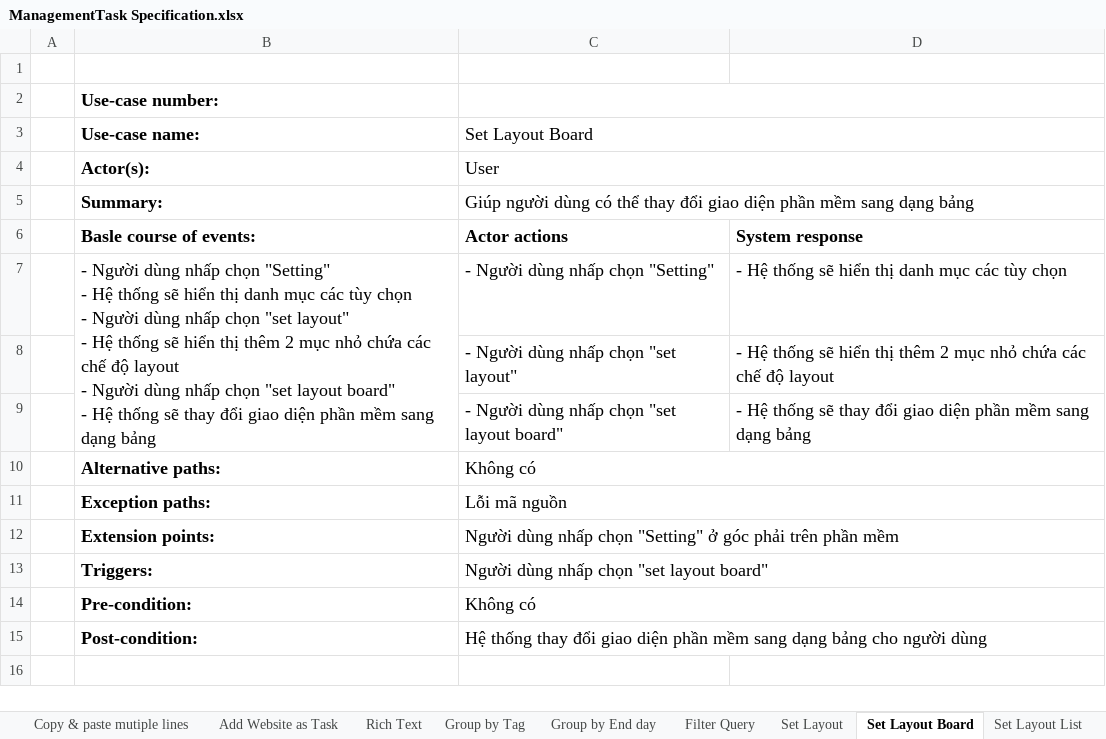
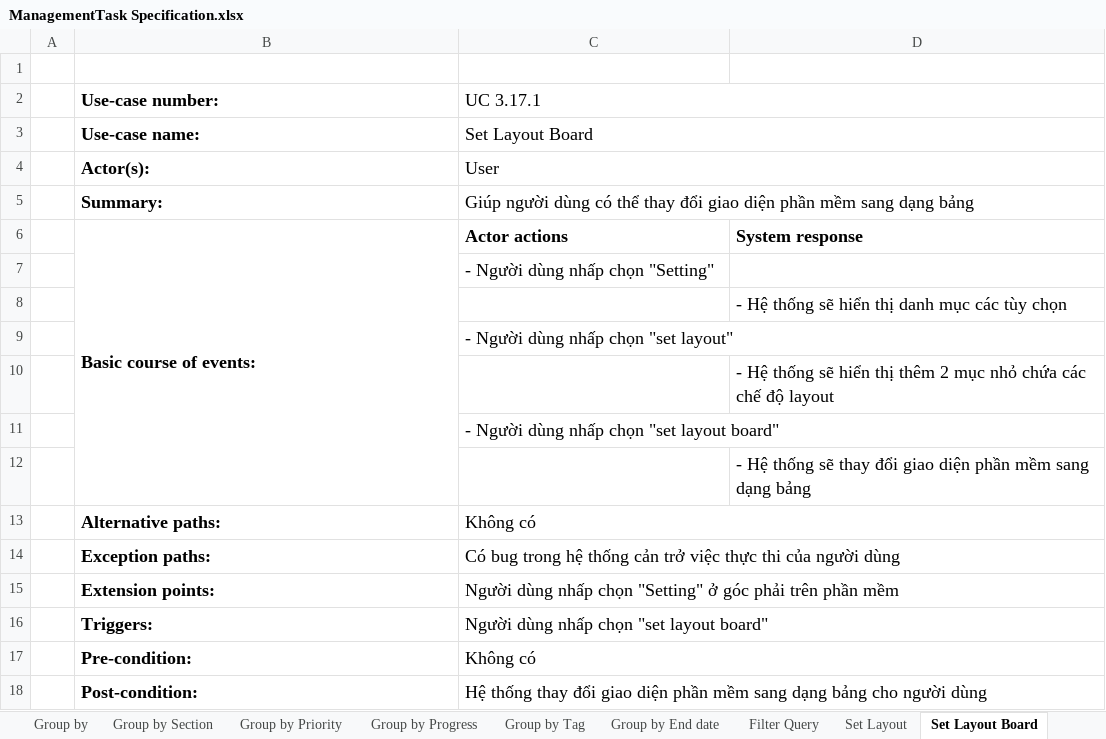
Before and after one commit to Merevoli-DatLuu/To-Do-App, an Excel workbook: ToDoApp-Doc/Document/Diagram/UseCase/ManagementTask/ManagementTask Specification.xlsx, sheet Set Layout Board, drawn as a sheet; values as stored, in another font and other column widths than the file's, no borders; removed rows and columns are numbered as before the commit, all else as after; ↵ is a line break in a cell; the diff names each change by its address in the sheet, - before the commit and + after, or states it on an @@ line.

```diff
--- a/ToDoApp-Doc/Document/Diagram/UseCase/ManagementTask/ManagementTask Specification.xlsx (sheet Set Layout Board)
+++ b/ToDoApp-Doc/Document/Diagram/UseCase/ManagementTask/ManagementTask Specification.xlsx (sheet Set Layout Board)
-sheet tab: Group by End day
+sheet tab: Group by End date
-C2: (empty)
+C2: UC 3.17.1
-B6 (Use-case number:): Basle course of events:
+B6 (Use-case number:): Basic course of events:
+B6:B12 merged
-row 7:  | - Người dùng nhấp chọn "Setting" ↵ - Hệ thống sẽ hiển thị danh mục các tùy chọn ↵ - Người dùng nhấp chọn "set layout" ↵ - Hệ thống sẽ hiển thị thêm 2 mục nhỏ chứa các chế độ layout ↵ - Người dùng nhấp chọn "set layout board" ↵ - Hệ thống sẽ thay đổi giao diện phần mềm sang dạng bảng | - Người dùng nhấp chọn "Setting" | - Hệ thống sẽ hiển thị danh mục các tùy chọn
-row 8:  |  | - Người dùng nhấp chọn "set layout" | - Hệ thống sẽ hiển thị thêm 2 mục nhỏ chứa các chế độ layout
-row 9:  |  | - Người dùng nhấp chọn "set layout board" | - Hệ thống sẽ thay đổi giao diện phần mềm sang dạng bảng
+row 7:  |  | - Người dùng nhấp chọn "Setting"
+row 8:  |  |  | - Hệ thống sẽ hiển thị danh mục các tùy chọn
+row 9:  |  | - Người dùng nhấp chọn "set layout"
+row 10:  |  |  | - Hệ thống sẽ hiển thị thêm 2 mục nhỏ chứa các chế độ layout
+row 11:  |  | - Người dùng nhấp chọn "set layout board"
+row 12:  |  |  | - Hệ thống sẽ thay đổi giao diện phần mềm sang dạng bảng
-C14 (UC 3.17.1): Lỗi mã nguồn
+C14 (UC 3.17.1): Có bug trong hệ thống cản trở việc thực thi của người dùng
```
Also changed, not shown: sheet Create Task, sheet Group by End date, sheet Set Layout, sheet Set Layout List, sheet Set Tag, sheet Favorite, 16 more sheets, other sheet tabs, 1 other file.
